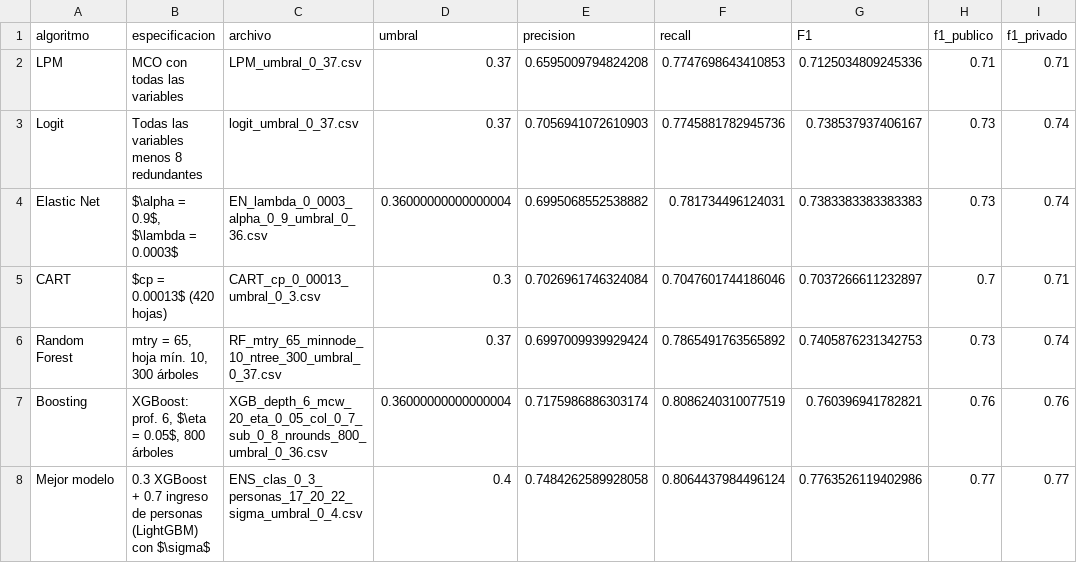
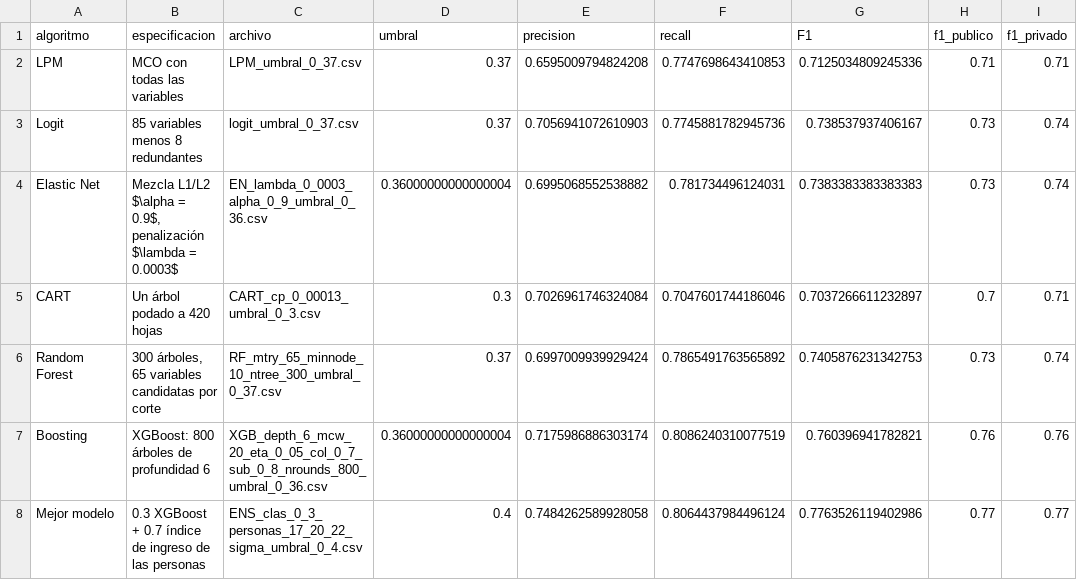
Before and after one commit to estebanflo25/Taller_2_BDML_Aragon_Cadena_Florez, a CSV file: 03_Output/Tables/resumen_algoritmos.csv, drawn as a sheet.

```diff
--- a/03_Output/Tables/resumen_algoritmos.csv
+++ b/03_Output/Tables/resumen_algoritmos.csv
@@ -2,7 +2,7 @@ algoritmo,especificacion,archivo,umbral,precision,recall,F1,f1_publico,f1_privad
 LPM,MCO con todas las variables,LPM_umbral_0_37.csv,0.37,0.6595009794824208,0.7747698643410853,0.7125034809245336,0.71,0.71
-Logit,Todas las variables menos 8 redundantes,logit_umbral_0_37.csv,0.37,0.7056941072610903,0.7745881782945736,0.738537937406167,0.73,0.74
-Elastic Net,"$\alpha = 0.9$, $\lambda = 0.0003$",EN_lambda_0_0003_alpha_0_9_umbral_0_36.csv,0.36000000000000004,0.6995068552538882,0.781734496124031,0.7383383383383383,0.73,0.74
-CART,$cp = 0.00013$ (420 hojas),CART_cp_0_00013_umbral_0_3.csv,0.3,0.7026961746324084,0.7047601744186046,0.7037266611232897,0.7,0.71
-Random Forest,"mtry = 65, hoja mín. 10, 300 árboles",RF_mtry_65_minnode_10_ntree_300_umbral_0_37.csv,0.37,0.6997009939929424,0.7865491763565892,0.7405876231342753,0.73,0.74
-Boosting,"XGBoost: prof. 6, $\eta = 0.05$, 800 árboles",XGB_depth_6_mcw_20_eta_0_05_col_0_7_sub_0_8_nrounds_800_umbral_0_36.csv,0.36000000000000004,0.7175986886303174,0.8086240310077519,0.760396941782821,0.76,0.76
-Mejor modelo,0.3 XGBoost + 0.7 ingreso de personas (LightGBM) con $\sigma$,ENS_clas_0_3_personas_17_20_22_sigma_umbral_0_4.csv,0.4,0.7484262589928058,0.8064437984496124,0.7763526119402986,0.77,0.77
+Logit,85 variables menos 8 redundantes,logit_umbral_0_37.csv,0.37,0.7056941072610903,0.7745881782945736,0.738537937406167,0.73,0.74
+Elastic Net,"Mezcla L1/L2 $\alpha = 0.9$, penalización $\lambda = 0.0003$",EN_lambda_0_0003_alpha_0_9_umbral_0_36.csv,0.36000000000000004,0.6995068552538882,0.781734496124031,0.7383383383383383,0.73,0.74
+CART,Un árbol podado a 420 hojas,CART_cp_0_00013_umbral_0_3.csv,0.3,0.7026961746324084,0.7047601744186046,0.7037266611232897,0.7,0.71
+Random Forest,"300 árboles, 65 variables candidatas por corte",RF_mtry_65_minnode_10_ntree_300_umbral_0_37.csv,0.37,0.6997009939929424,0.7865491763565892,0.7405876231342753,0.73,0.74
+Boosting,XGBoost: 800 árboles de profundidad 6,XGB_depth_6_mcw_20_eta_0_05_col_0_7_sub_0_8_nrounds_800_umbral_0_36.csv,0.36000000000000004,0.7175986886303174,0.8086240310077519,0.760396941782821,0.76,0.76
+Mejor modelo,0.3 XGBoost + 0.7 índice de ingreso de las personas,ENS_clas_0_3_personas_17_20_22_sigma_umbral_0_4.csv,0.4,0.7484262589928058,0.8064437984496124,0.7763526119402986,0.77,0.77
```
Also changed, not shown: 03_Output/Submissions/kaggle_scores.csv, 42 other files.
